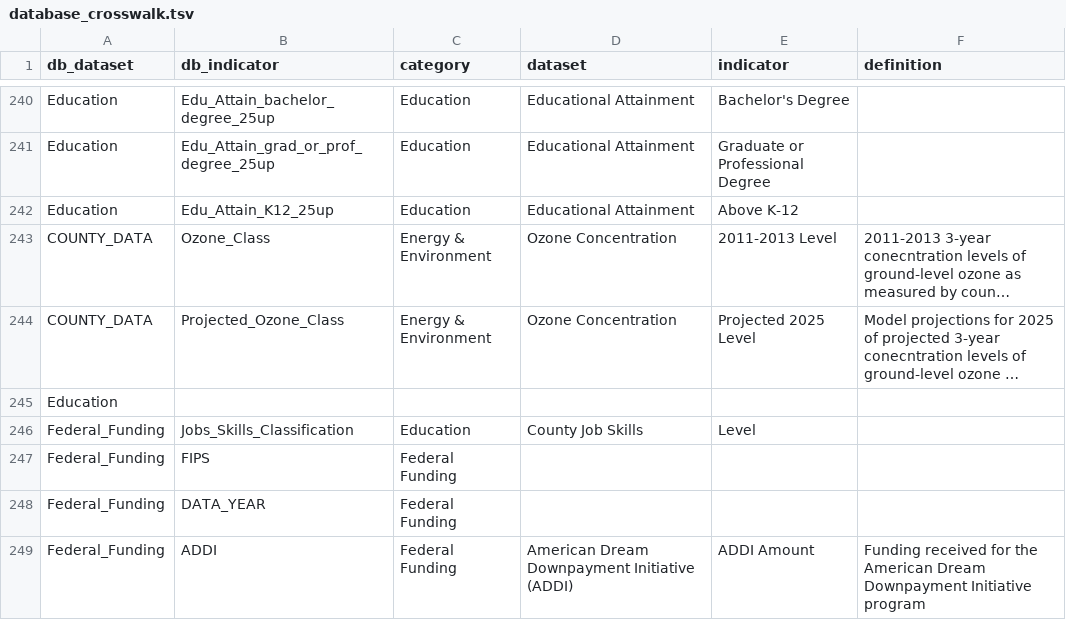
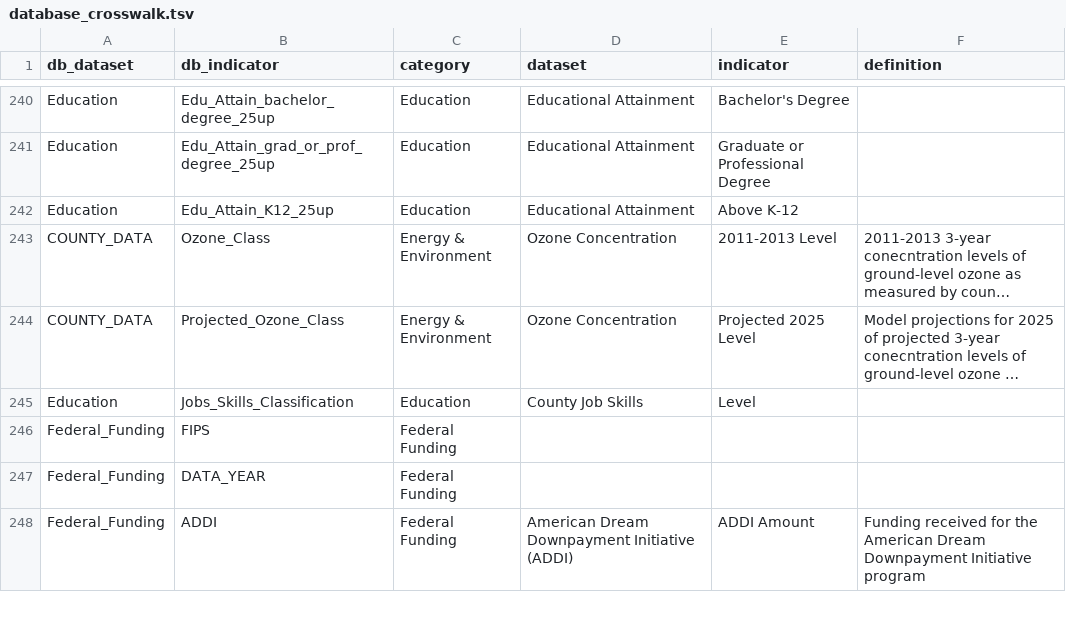
Before and after one commit to nikAleksandr/CIC, a TSV file: data/database_crosswalk.tsv, drawn as a sheet; only a part is shown, gaps mark what is left out; long unchanged cells end in …; removed rows and columns are numbered as before the commit, all else as after; the diff names each change by its address in the sheet, - before the commit and + after, or states it on an @@ line.

```diff
--- a/data/database_crosswalk.tsv
+++ b/data/database_crosswalk.tsv
-row 245: Education
-A245 (db_dataset): Federal_Funding
+A245 (db_dataset): Education
```
Also changed, not shown: 2 other files.
